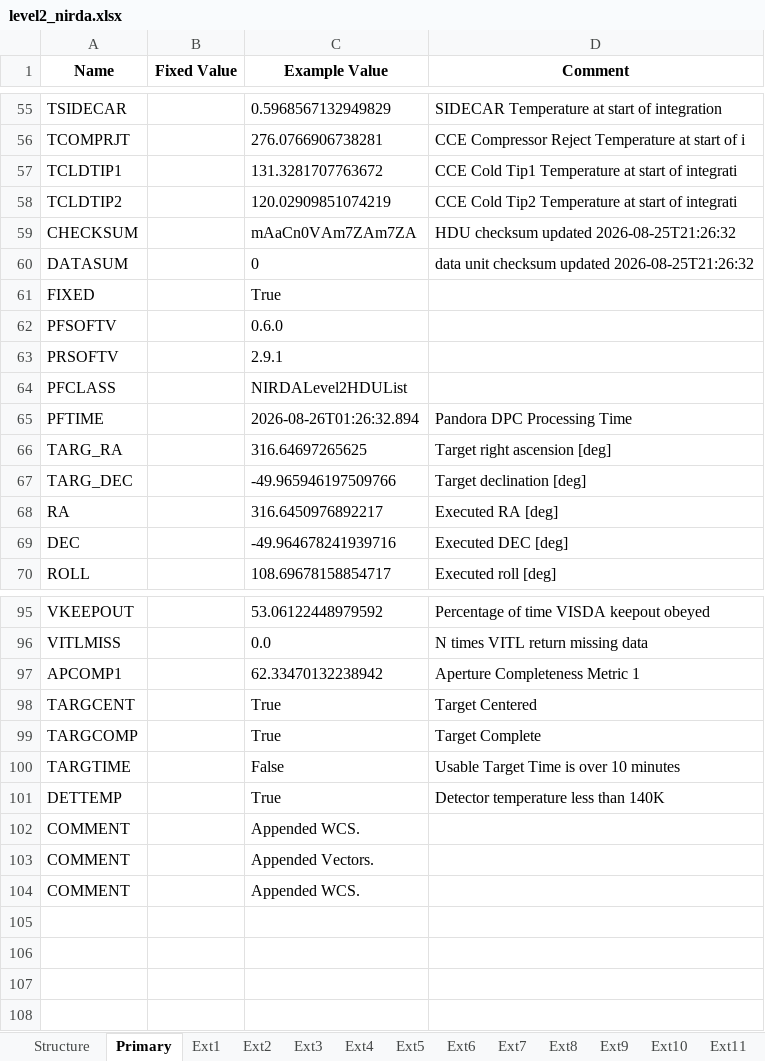
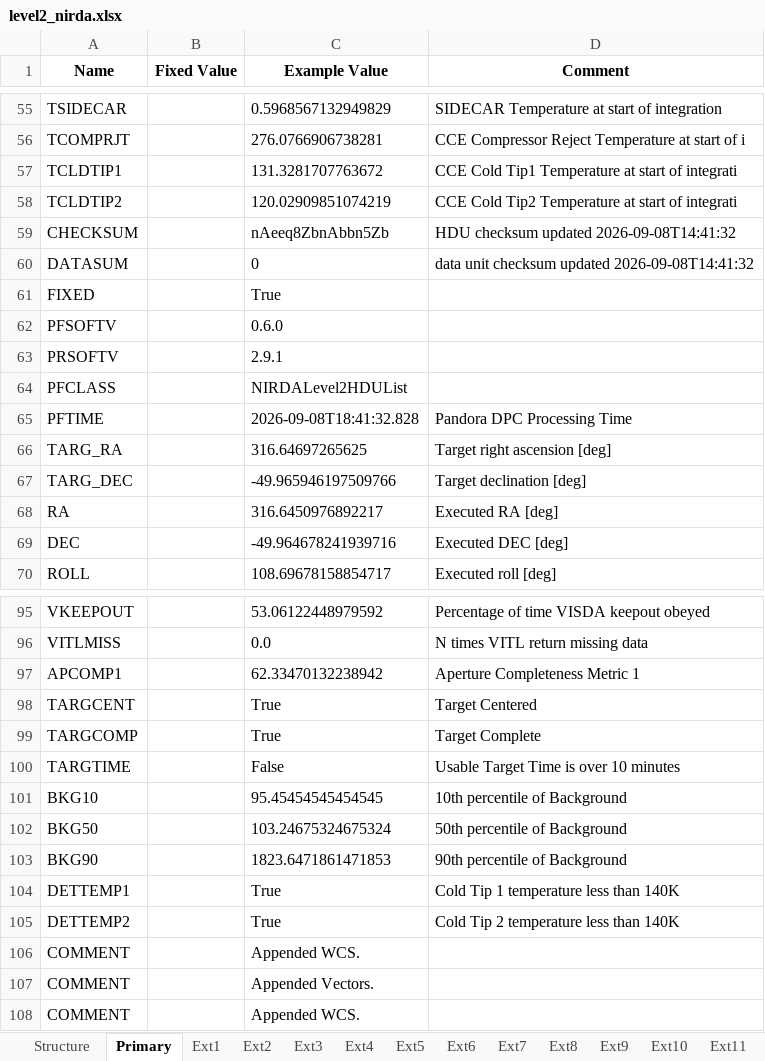
Before and after one commit to PandoraMission/pandora-fits, an Excel workbook: src/pandorafits/formats/nirda/level2_nirda.xlsx, sheet Primary, drawn as a sheet; only a part is shown, gaps mark what is left out; values as stored, in another font and other column widths than the file's, no borders; addresses are those after the commit; the diff names each change by its address in the sheet, - before the commit and + after, or states it on an @@ line.

```diff
--- a/src/pandorafits/formats/nirda/level2_nirda.xlsx (sheet Primary)
+++ b/src/pandorafits/formats/nirda/level2_nirda.xlsx (sheet Primary)
-C59 (Example Value): mAaCn0VAm7ZAm7ZA
+C59 (Example Value): nAeeq8ZbnAbbn5Zb
-D59 (Comment): HDU checksum updated 2026-08-25T21:26:32
+D59 (Comment): HDU checksum updated 2026-09-08T14:41:32
-D60 (Comment): …checksum updated 2026-08-25T21:26:32
+D60 (Comment): …checksum updated 2026-09-08T14:41:32
-C65 (Example Value): 2026-08-26T01:26:32.894
+C65 (Example Value): 2026-09-08T18:41:32.828
+row 101: BKG10 |  | 95.45454545454545 | 10th percentile of Background
+row 102: BKG50 |  | 103.24675324675324 | 50th percentile of Background
+row 103: BKG90 |  | 1823.6471861471853 | 90th percentile of Background
-A104 (Name): DETTEMP
+A104 (Name): DETTEMP1
-D104 (Comment): Detector temperature less than 140K
+D104 (Comment): Cold Tip 1 temperature less than 140K
+row 105: DETTEMP2 |  | True | Cold Tip 2 temperature less than 140K
```
Also changed, not shown: sheet Ext5, sheet Ext3, sheet Ext4, sheet Ext11, sheet Ext7, sheet Ext2, 5 more sheets, src/pandorafits/formats/nirda/level1_nirda.xlsx, src/pandorafits/formats/visda/level0-ffi_visda.xlsx, 10 other files.
